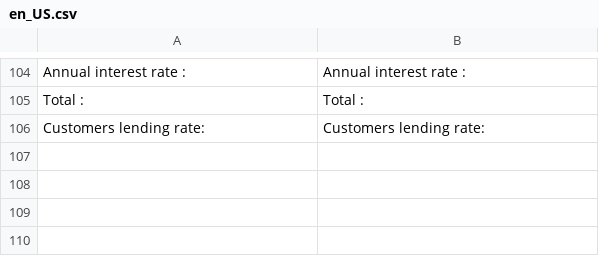
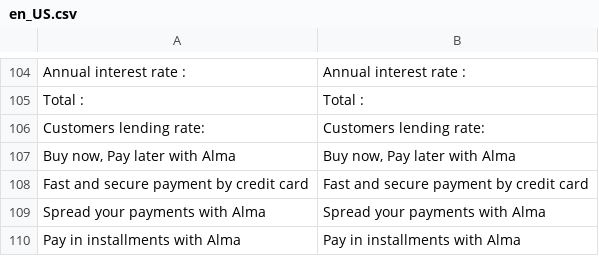
Before and after one commit to alma/alma-monthlypayments-magento2, a CSV file: i18n/en_US.csv, drawn as a sheet; only a part is shown, gaps mark what is left out.

```diff
--- a/i18n/en_US.csv
+++ b/i18n/en_US.csv
@@ -106 +106,5 @@
 "Customers lending rate: ","Customers lending rate: "
+"Buy now, Pay later with Alma","Buy now, Pay later with Alma"
+"Fast and secure payment by credit card","Fast and secure payment by credit card"
+"Spread your payments with Alma","Spread your payments with Alma"
+"Pay in installments with Alma","Pay in installments with Alma"
```
Also changed, not shown: i18n/fr_FR.csv, 14 other files.
